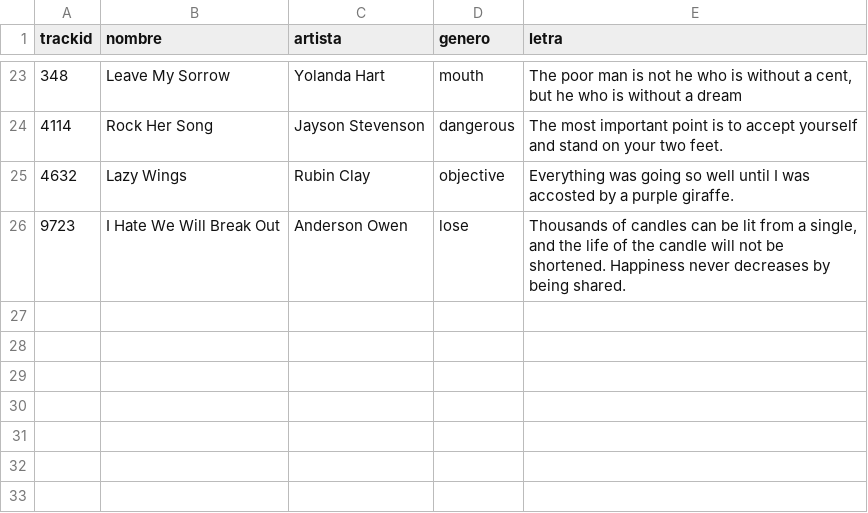
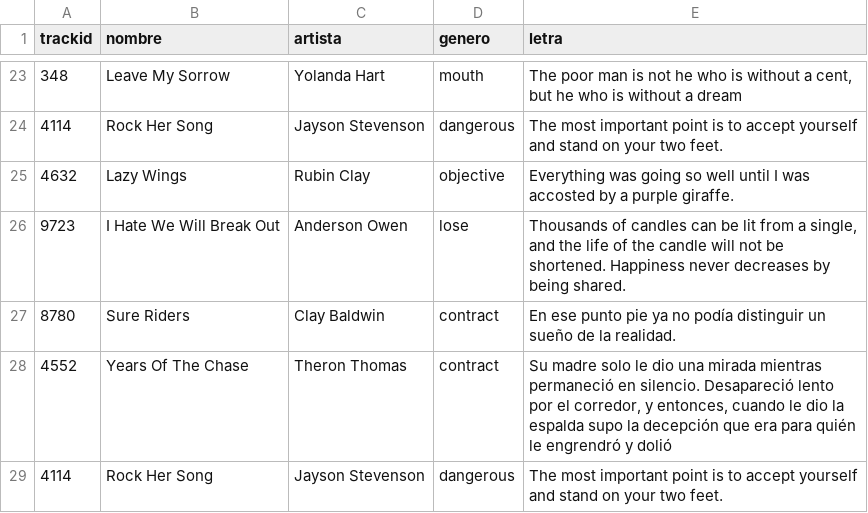
Before and after one commit to Sebastian-Loza05/Proyecto-BD2-2, a CSV file: backend/canciones.csv, drawn as a sheet; only a part is shown, gaps mark what is left out; the diff names each change by its address in the sheet, - before the commit and + after, or states it on an @@ line.

```diff
--- a/backend/canciones.csv
+++ b/backend/canciones.csv
+row 27: 8780 | Sure Riders | Clay Baldwin | contract | En ese punto pie ya no podía distinguir un sueño de la realidad.
+row 28: 4552 | Years Of The Chase | Theron Thomas | contract | Su madre solo le dio una mirada mientras permaneció en silencio. Desapareció lento por el corredor, y entonces, cuando le dio la espalda supo la decepción que era para quién le engrendró y dolió
+row 29: 4114 | Rock Her Song | Jayson Stevenson | dangerous | The most important point is to accept yourself and stand on your two feet.
```
Also changed, not shown: 27 other files.
